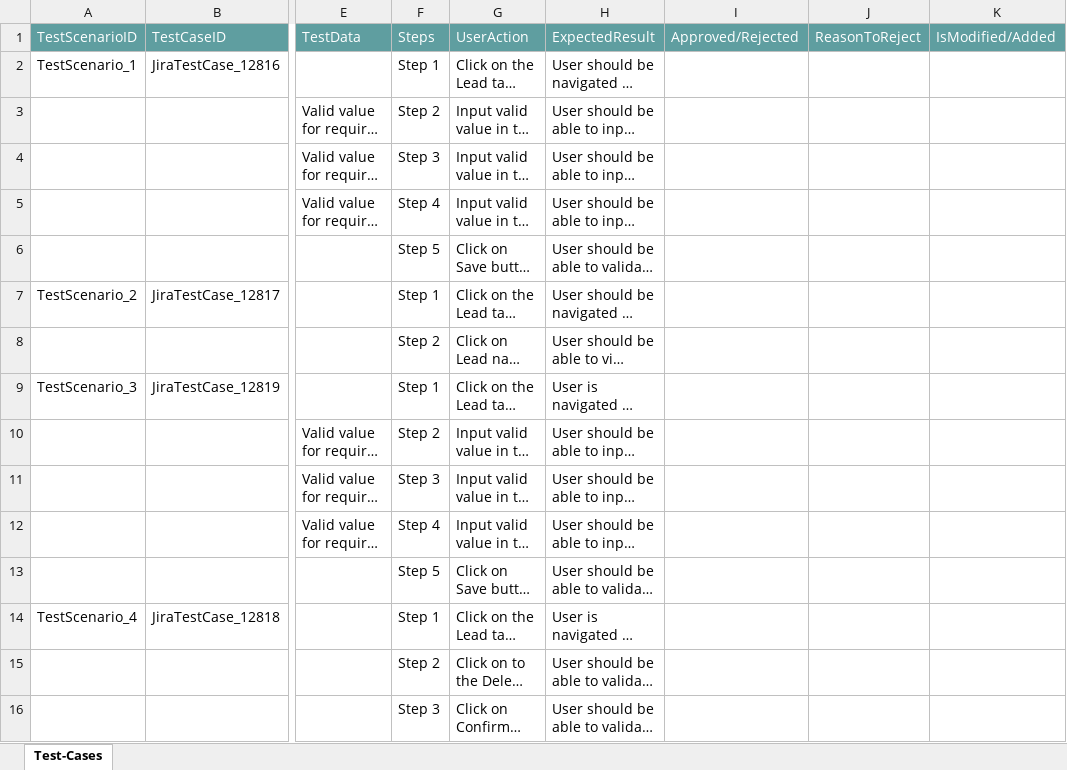
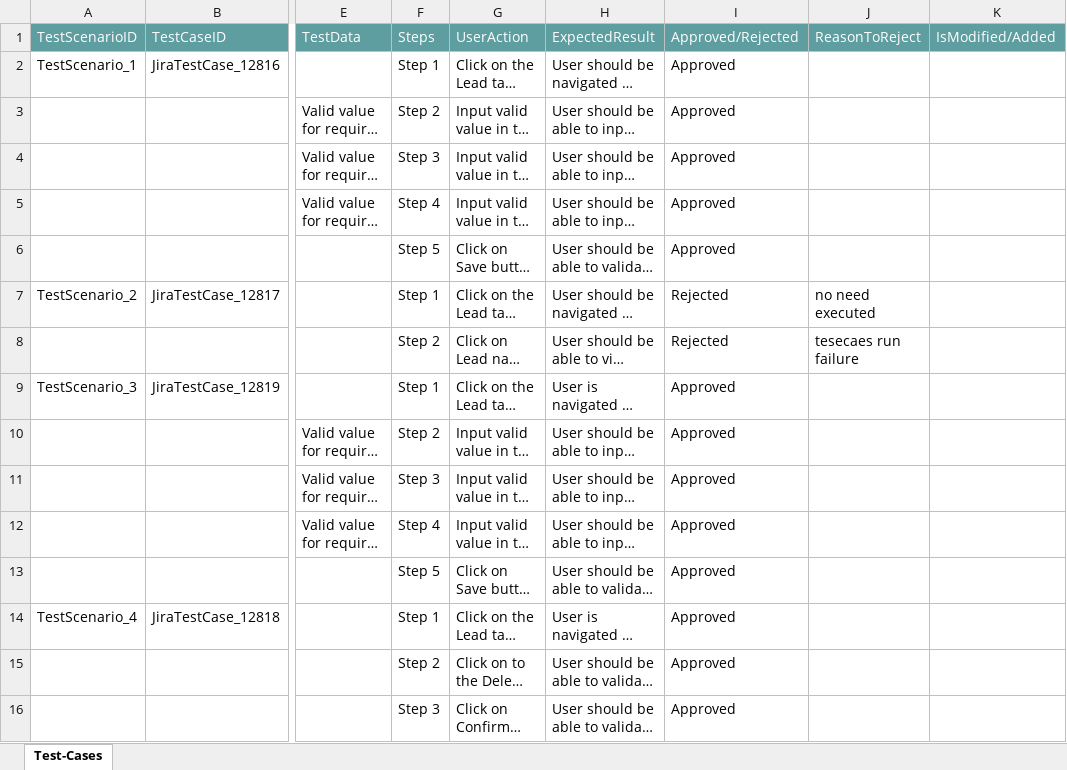
Before and after one commit to ShaikMohamedIrfan/leadjira, an Excel workbook: leadjira.xlsx, sheet Test-Cases, drawn as a sheet; only a part is shown, gaps mark what is left out; long unchanged cells end in …; values as stored, in another font and other column widths than the file's, no borders; table styles not drawn; the diff names each change by its address in the sheet, - before the commit and + after, or states it on an @@ line.

Commit message:
Add files via upload

```diff
--- a/leadjira.xlsx (sheet Test-Cases)
+++ b/leadjira.xlsx (sheet Test-Cases)
-I2:I6: (empty)
+I2:I6: Approved
-I7:I8: (empty)
+I7:I8: Rejected
-J7: (empty)
+J7: no need executed
-J8: (empty)
+J8: tesecaes run failure
-I9:I16: (empty)
+I9:I16: Approved
```
